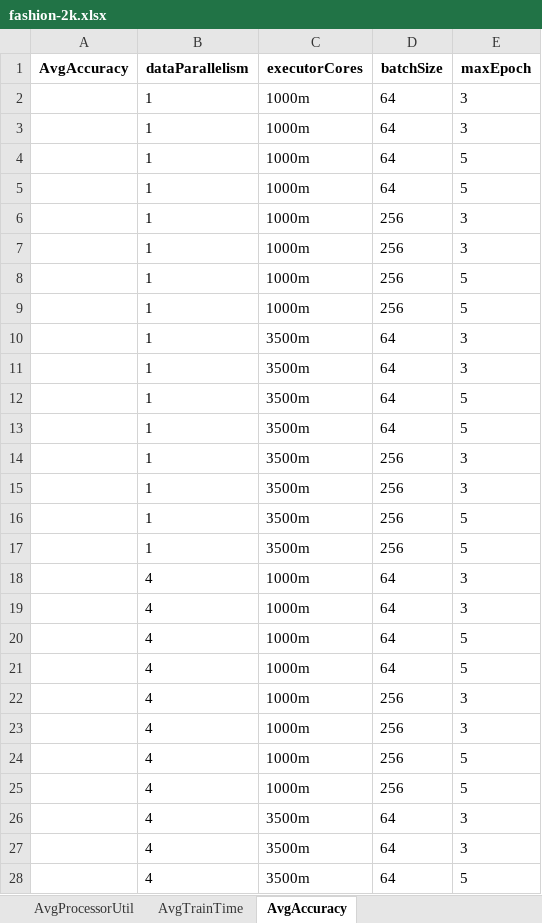
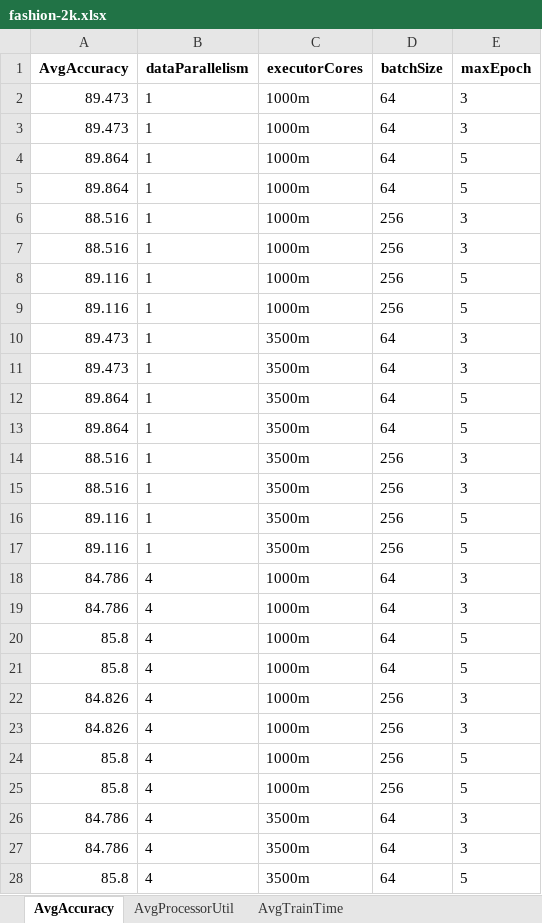
Before and after one commit to AbeleMM/fltk-testbed, an Excel workbook: jupyter/fashion-2k.xlsx, sheet AvgAccuracy, drawn as a sheet; only a part is shown; values as stored, in another font and other column widths than the file's, no borders; the diff covers the shown part only; the diff names each change by its address in the sheet, - before the commit and + after, or states it on an @@ line.

```diff
--- a/jupyter/fashion-2k.xlsx (sheet AvgAccuracy)
+++ b/jupyter/fashion-2k.xlsx (sheet AvgAccuracy)
@@ sheet tab order changed: AvgAccuracy | AvgProcessorUtil | AvgTrainTime @@
-A2:A3 (AvgAccuracy): (empty)
+A2:A3 (AvgAccuracy): 89.473
-A4:A5 (AvgAccuracy): (empty)
+A4:A5 (AvgAccuracy): 89.864
-A6:A7 (AvgAccuracy): (empty)
+A6:A7 (AvgAccuracy): 88.516
-A8:A9 (AvgAccuracy): (empty)
+A8:A9 (AvgAccuracy): 89.116
-A10:A11 (AvgAccuracy): (empty)
+A10:A11 (AvgAccuracy): 89.473
-A12:A13 (AvgAccuracy): (empty)
+A12:A13 (AvgAccuracy): 89.864
-A14:A15 (AvgAccuracy): (empty)
+A14:A15 (AvgAccuracy): 88.516
-A16:A17 (AvgAccuracy): (empty)
+A16:A17 (AvgAccuracy): 89.116
-A18:A19 (AvgAccuracy): (empty)
+A18:A19 (AvgAccuracy): 84.786
-A20:A21 (AvgAccuracy): (empty)
+A20:A21 (AvgAccuracy): 85.8
-A22:A23 (AvgAccuracy): (empty)
+A22:A23 (AvgAccuracy): 84.826
-A24:A25 (AvgAccuracy): (empty)
+A24:A25 (AvgAccuracy): 85.8
-A26:A27 (AvgAccuracy): (empty)
+A26:A27 (AvgAccuracy): 84.786
-A28 (AvgAccuracy): (empty)
+A28 (AvgAccuracy): 85.8
```
Also changed, not shown: 5 edited cells elsewhere in this sheet, sheet AvgProcessorUtil, sheet AvgTrainTime, jupyter/cifar10-2k.xlsx, 1 other file.
